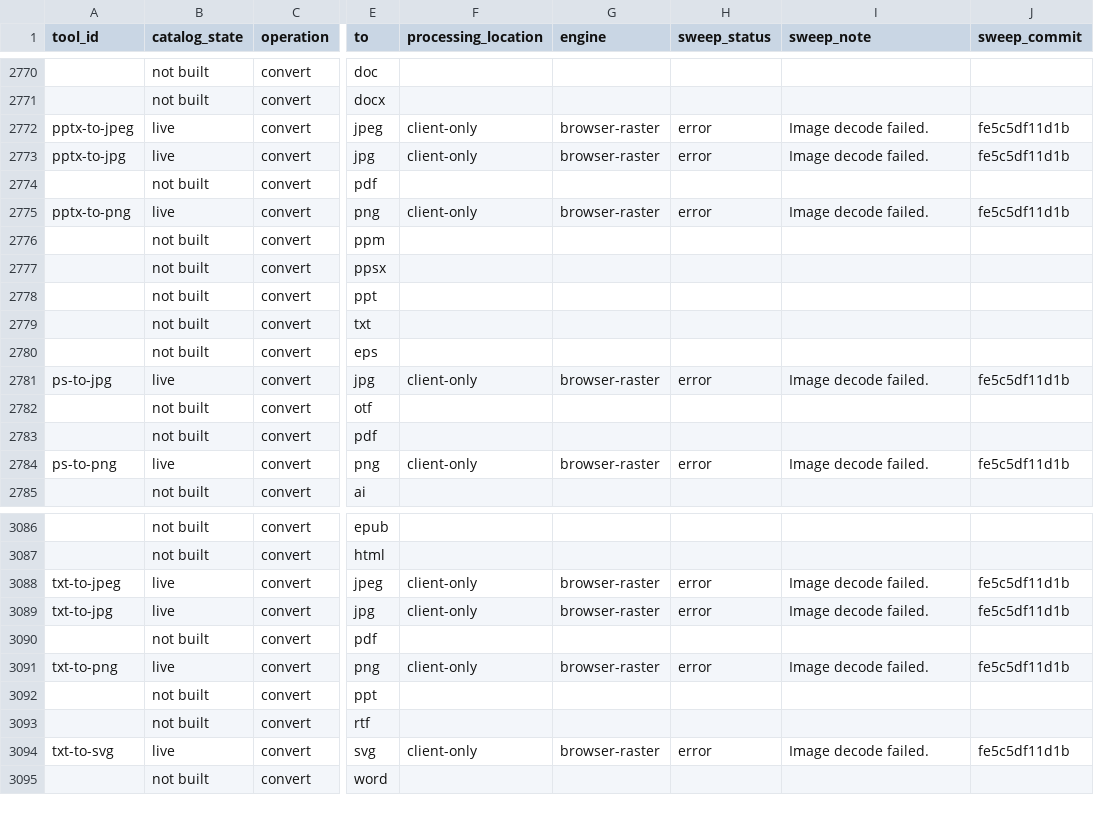
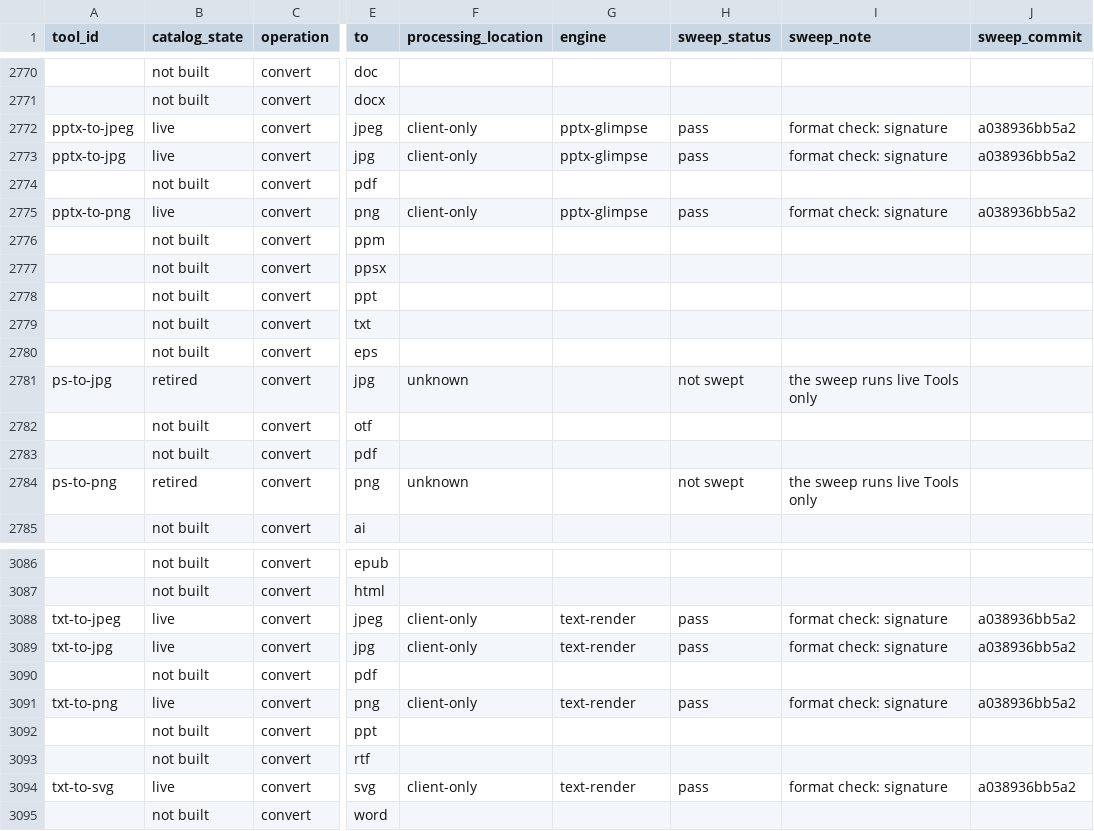
Before and after one commit to serpcompany/tools.serp.co, a CSV file: apps/tools/benchmarks/tool-status.csv, drawn as a sheet; only a part is shown, gaps mark what is left out; the diff covers the shown part only; the diff names each change by its address in the sheet, - before the commit and + after, or states it on an @@ line.

```diff
--- a/apps/tools/benchmarks/tool-status.csv
+++ b/apps/tools/benchmarks/tool-status.csv
-G2772:G2773 (engine): browser-raster
+G2772:G2773 (engine): pptx-glimpse
-H2772:H2773 (sweep_status): error
+H2772:H2773 (sweep_status): pass
-I2772:I2773 (sweep_note): Image decode failed.
+I2772:I2773 (sweep_note): format check: signature
-J2772:J2773 (sweep_commit): fe5c5df11d1b
+J2772:J2773 (sweep_commit): a038936bb5a2
-G2775 (engine): browser-raster
+G2775 (engine): pptx-glimpse
-H2775 (sweep_status): error
+H2775 (sweep_status): pass
-I2775 (sweep_note): Image decode failed.
+I2775 (sweep_note): format check: signature
-J2775 (sweep_commit): fe5c5df11d1b
+J2775 (sweep_commit): a038936bb5a2
-B2781 (catalog_state): live
+B2781 (catalog_state): retired
-F2781 (processing_location): client-only
+F2781 (processing_location): unknown
-G2781 (engine): browser-raster
+G2781 (engine): (empty)
-H2781 (sweep_status): error
+H2781 (sweep_status): not swept
-I2781 (sweep_note): Image decode failed.
+I2781 (sweep_note): the sweep runs live Tools only
-J2781 (sweep_commit): fe5c5df11d1b
+J2781 (sweep_commit): (empty)
-B2784 (catalog_state): live
+B2784 (catalog_state): retired
-F2784 (processing_location): client-only
+F2784 (processing_location): unknown
-G2784 (engine): browser-raster
+G2784 (engine): (empty)
-H2784 (sweep_status): error
+H2784 (sweep_status): not swept
-I2784 (sweep_note): Image decode failed.
+I2784 (sweep_note): the sweep runs live Tools only
-J2784 (sweep_commit): fe5c5df11d1b
+J2784 (sweep_commit): (empty)
-G3088:G3089 (engine): browser-raster
+G3088:G3089 (engine): text-render
-H3088:H3089 (sweep_status): error
+H3088:H3089 (sweep_status): pass
-I3088:I3089 (sweep_note): Image decode failed.
+I3088:I3089 (sweep_note): format check: signature
-J3088:J3089 (sweep_commit): fe5c5df11d1b
+J3088:J3089 (sweep_commit): a038936bb5a2
-G3091 (engine): browser-raster
+G3091 (engine): text-render
-H3091 (sweep_status): error
+H3091 (sweep_status): pass
-I3091 (sweep_note): Image decode failed.
+I3091 (sweep_note): format check: signature
-J3091 (sweep_commit): fe5c5df11d1b
+J3091 (sweep_commit): a038936bb5a2
-G3094 (engine): browser-raster
+G3094 (engine): text-render
-H3094 (sweep_status): error
+H3094 (sweep_status): pass
-I3094 (sweep_note): Image decode failed.
+I3094 (sweep_note): format check: signature
-J3094 (sweep_commit): fe5c5df11d1b
+J3094 (sweep_commit): a038936bb5a2
```
Also changed, not shown: 41 edited cells elsewhere in this file, 46 other files.
